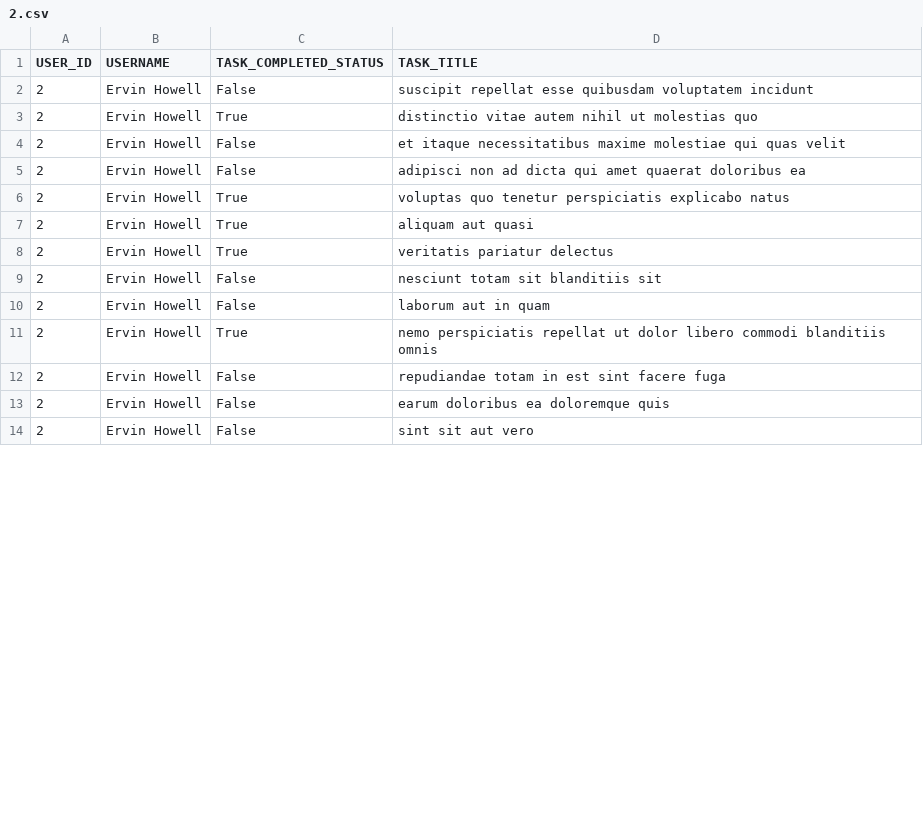
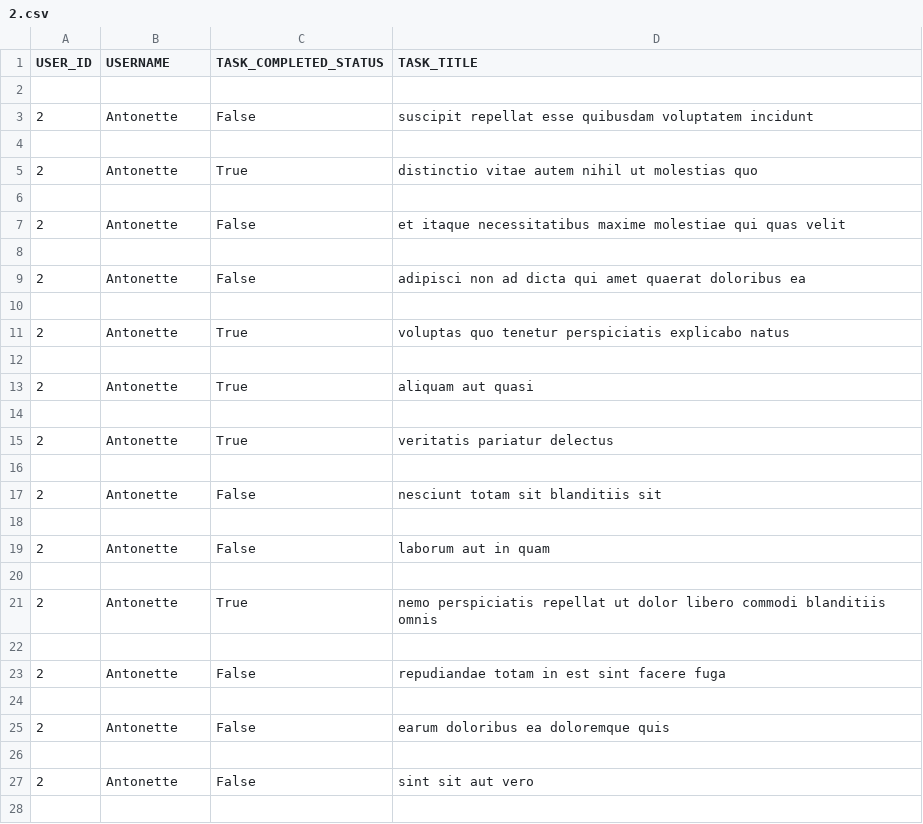
Before and after one commit to Rohaenat-Eniola-Mustapha/alu-back-end, a CSV file: api/2.csv, drawn as a sheet; only a part is shown; the diff covers the shown part only.

Commit message:
changes

```diff
--- a/api/2.csv
+++ b/api/2.csv
@@ -2,13 +2,27 @@ USER_ID,USERNAME,TASK_COMPLETED_STATUS,TASK_TITLE
-2,Ervin Howell,False,suscipit repellat esse quibusdam voluptatem incidunt
-2,Ervin Howell,True,distinctio vitae autem nihil ut molestias quo
-2,Ervin Howell,False,et itaque necessitatibus maxime molestiae qui quas velit
-2,Ervin Howell,False,adipisci non ad dicta qui amet quaerat doloribus ea
-2,Ervin Howell,True,voluptas quo tenetur perspiciatis explicabo natus
-2,Ervin Howell,True,aliquam aut quasi
-2,Ervin Howell,True,veritatis pariatur delectus
-2,Ervin Howell,False,nesciunt totam sit blanditiis sit
-2,Ervin Howell,False,laborum aut in quam
-2,Ervin Howell,True,nemo perspiciatis repellat ut dolor libero commodi blanditiis omnis
-2,Ervin Howell,False,repudiandae totam in est sint facere fuga
-2,Ervin Howell,False,earum doloribus ea doloremque quis
-2,Ervin Howell,False,sint sit aut vero
+
+"2","Antonette","False","suscipit repellat esse quibusdam voluptatem incidunt"
+
+"2","Antonette","True","distinctio vitae autem nihil ut molestias quo"
+
+"2","Antonette","False","et itaque necessitatibus maxime molestiae qui quas velit"
+
+"2","Antonette","False","adipisci non ad dicta qui amet quaerat doloribus ea"
+
+"2","Antonette","True","voluptas quo tenetur perspiciatis explicabo natus"
+
+"2","Antonette","True","aliquam aut quasi"
+
+"2","Antonette","True","veritatis pariatur delectus"
+
+"2","Antonette","False","nesciunt totam sit blanditiis sit"
+
+"2","Antonette","False","laborum aut in quam"
+
+"2","Antonette","True","nemo perspiciatis repellat ut dolor libero commodi blanditiis omnis"
+
+"2","Antonette","False","repudiandae totam in est sint facere fuga"
+
+"2","Antonette","False","earum doloribus ea doloremque quis"
+
+"2","Antonette","False","sint sit aut vero"
+
```
Also changed, not shown: 6 added rows and 7 edited cells elsewhere in this file.
